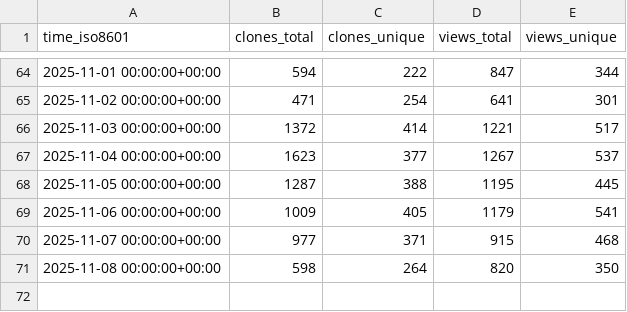
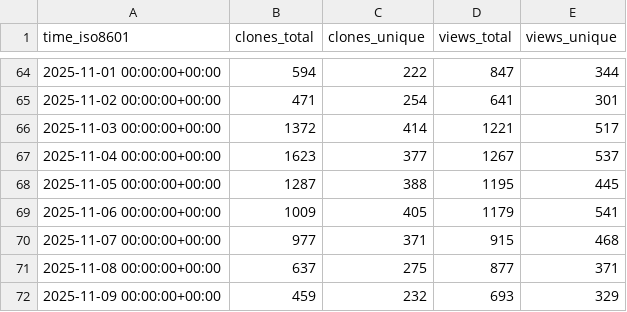
Before and after one commit to CoplayDev/unity-mcp, a CSV file: CoplayDev/unity-mcp/ghrs-data/views_clones_aggregate.csv, drawn as a sheet; only a part is shown, gaps mark what is left out.

```diff
--- a/CoplayDev/unity-mcp/ghrs-data/views_clones_aggregate.csv
+++ b/CoplayDev/unity-mcp/ghrs-data/views_clones_aggregate.csv
@@ -70,2 +70,3 @@ time_iso8601,clones_total,clones_unique,views_total,views_unique
 2025-11-07 00:00:00+00:00,977,371,915,468
-2025-11-08 00:00:00+00:00,598,264,820,350
+2025-11-08 00:00:00+00:00,637,275,877,371
+2025-11-09 00:00:00+00:00,459,232,693,329
```
Also changed, not shown: 1 other file.
